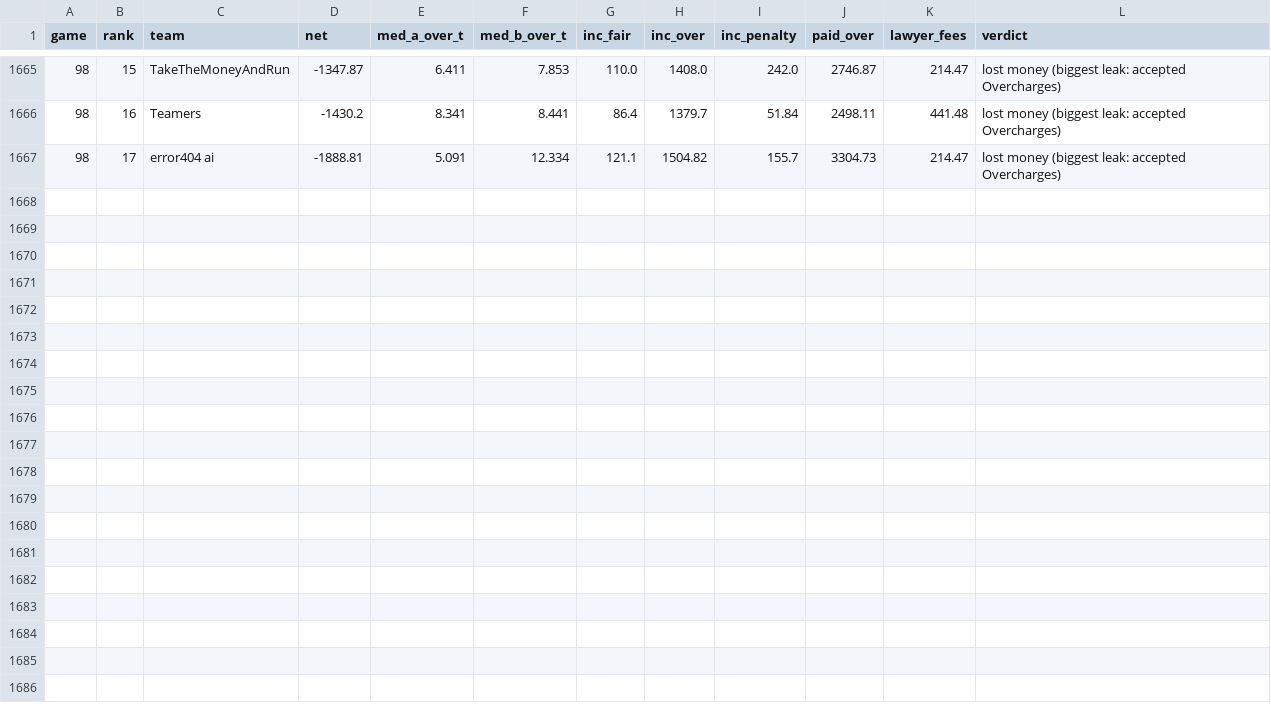
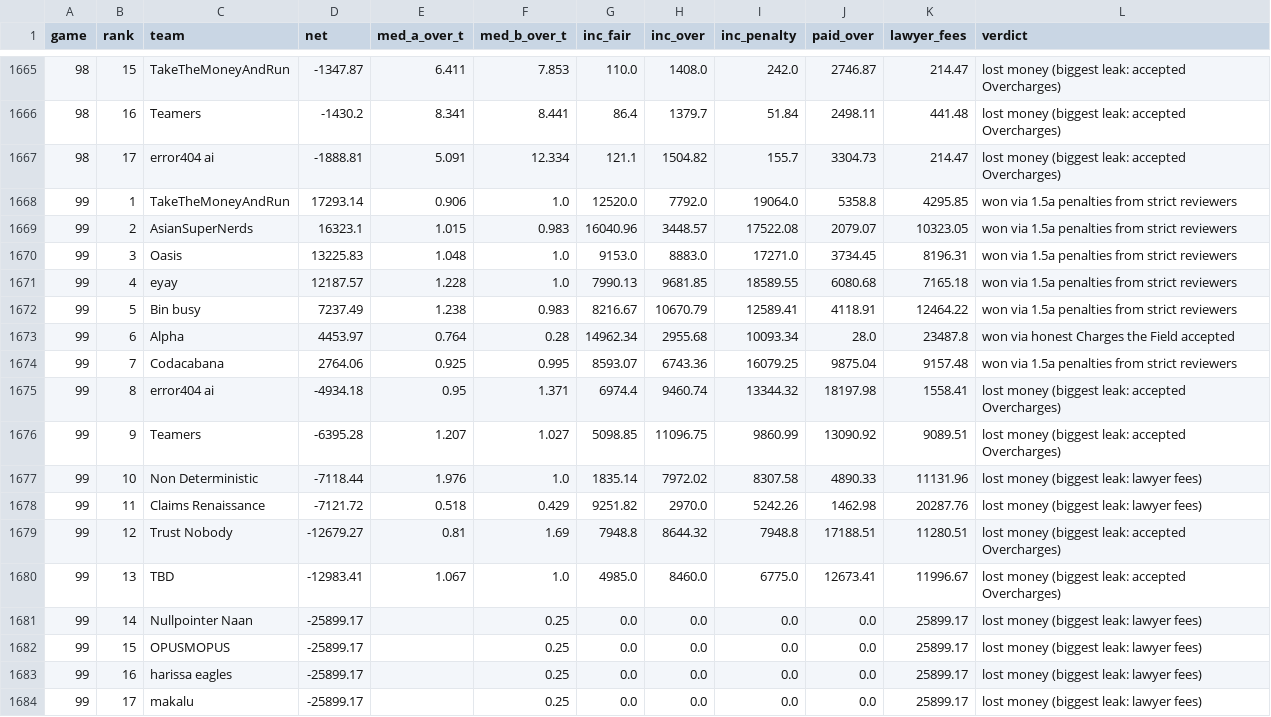
Before and after one commit to eixfachZabii/WireClaim, a CSV file: case_analysis/data/teams.csv, drawn as a sheet; only a part is shown, gaps mark what is left out; the diff names each change by its address in the sheet, - before the commit and + after, or states it on an @@ line.

Commit message:
Refresh the analysis artifacts and pitch figures against the latest settled Games
Entire-Checkpoint: f0af73a0a829

```diff
--- a/case_analysis/data/teams.csv
+++ b/case_analysis/data/teams.csv
+row 1668: 99 | 1 | TakeTheMoneyAndRun | 17293.14 | 0.906 | 1.0 | 12520.0 | 7792.0 | 19064.0 | 5358.8 | 4295.85 | won via 1.5a penalties from strict reviewers
+row 1669: 99 | 2 | AsianSuperNerds | 16323.1 | 1.015 | 0.983 | 16040.96 | 3448.57 | 17522.08 | 2079.07 | 10323.05 | won via 1.5a penalties from strict reviewers
+row 1670: 99 | 3 | Oasis | 13225.83 | 1.048 | 1.0 | 9153.0 | 8883.0 | 17271.0 | 3734.45 | 8196.31 | won via 1.5a penalties from strict reviewers
+row 1671: 99 | 4 | eyay | 12187.57 | 1.228 | 1.0 | 7990.13 | 9681.85 | 18589.55 | 6080.68 | 7165.18 | won via 1.5a penalties from strict reviewers
+row 1672: 99 | 5 | Bin busy | 7237.49 | 1.238 | 0.983 | 8216.67 | 10670.79 | 12589.41 | 4118.91 | 12464.22 | won via 1.5a penalties from strict reviewers
+row 1673: 99 | 6 | Alpha | 4453.97 | 0.764 | 0.28 | 14962.34 | 2955.68 | 10093.34 | 28.0 | 23487.8 | won via honest Charges the Field accepted
+row 1674: 99 | 7 | Codacabana | 2764.06 | 0.925 | 0.995 | 8593.07 | 6743.36 | 16079.25 | 9875.04 | 9157.48 | won via 1.5a penalties from strict reviewers
+row 1675: 99 | 8 | error404 ai | -4934.18 | 0.95 | 1.371 | 6974.4 | 9460.74 | 13344.32 | 18197.98 | 1558.41 | lost money (biggest leak: accepted Overcharges)
+row 1676: 99 | 9 | Teamers | -6395.28 | 1.207 | 1.027 | 5098.85 | 11096.75 | 9860.99 | 13090.92 | 9089.51 | lost money (biggest leak: accepted Overcharges)
+row 1677: 99 | 10 | Non Deterministic | -7118.44 | 1.976 | 1.0 | 1835.14 | 7972.02 | 8307.58 | 4890.33 | 11131.96 | lost money (biggest leak: lawyer fees)
+row 1678: 99 | 11 | Claims Renaissance | -7121.72 | 0.518 | 0.429 | 9251.82 | 2970.0 | 5242.26 | 1462.98 | 20287.76 | lost money (biggest leak: lawyer fees)
+row 1679: 99 | 12 | Trust Nobody | -12679.27 | 0.81 | 1.69 | 7948.8 | 8644.32 | 7948.8 | 17188.51 | 11280.51 | lost money (biggest leak: accepted Overcharges)
+row 1680: 99 | 13 | TBD | -12983.41 | 1.067 | 1.0 | 4985.0 | 8460.0 | 6775.0 | 12673.41 | 11996.67 | lost money (biggest leak: accepted Overcharges)
+row 1681: 99 | 14 | Nullpointer Naan | -25899.17 |  | 0.25 | 0.0 | 0.0 | 0.0 | 0.0 | 25899.17 | lost money (biggest leak: lawyer fees)
+row 1682: 99 | 15 | OPUSMOPUS | -25899.17 |  | 0.25 | 0.0 | 0.0 | 0.0 | 0.0 | 25899.17 | lost money (biggest leak: lawyer fees)
+row 1683: 99 | 16 | harissa eagles | -25899.17 |  | 0.25 | 0.0 | 0.0 | 0.0 | 0.0 | 25899.17 | lost money (biggest leak: lawyer fees)
+row 1684: 99 | 17 | makalu | -25899.17 |  | 0.25 | 0.0 | 0.0 | 0.0 | 0.0 | 25899.17 | lost money (biggest leak: lawyer fees)
```
Also changed, not shown: case_analysis/data/balance.csv, case_analysis/data/binbusy_money.csv, 29 other files.
